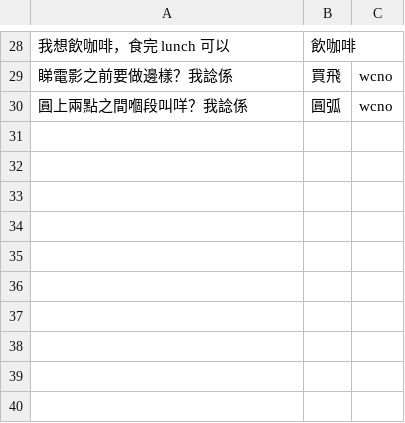
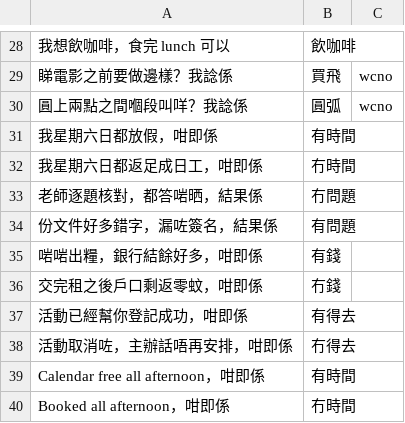
Before and after one commit to mikegundam0510-sketch/CantoneseMixEng-Keyboard, a TSV file: tools/semantic_cases.tsv, drawn as a sheet; only a part is shown, gaps mark what is left out.

```diff
--- a/tools/semantic_cases.tsv
+++ b/tools/semantic_cases.tsv
@@ -30 +30,11 @@
 圓上兩點之間嗰段叫咩？我諗係	圓弧	wcno
+我星期六日都放假，咁即係	有時間
+我星期六日都返足成日工，咁即係	冇時間
+老師逐題核對，都答啱晒，結果係	冇問題
+份文件好多錯字，漏咗簽名，結果係	有問題
+啱啱出糧，銀行結餘好多，咁即係	有錢
+交完租之後戶口剩返零蚊，咁即係	冇錢
+活動已經幫你登記成功，咁即係	有得去
+活動取消咗，主辦話唔再安排，咁即係	冇得去
+Calendar free all afternoon，咁即係	有時間
+Booked all afternoon，咁即係	冇時間
```
Also changed, not shown: 1 other file.
